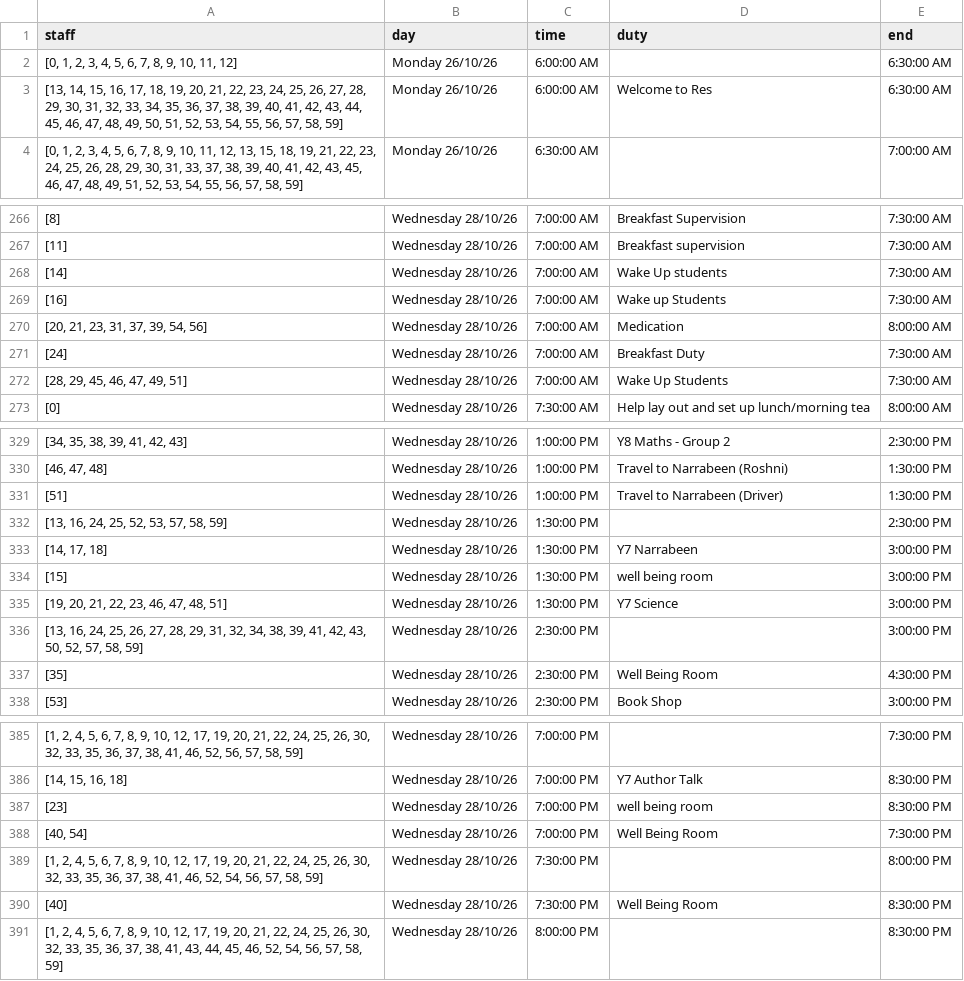
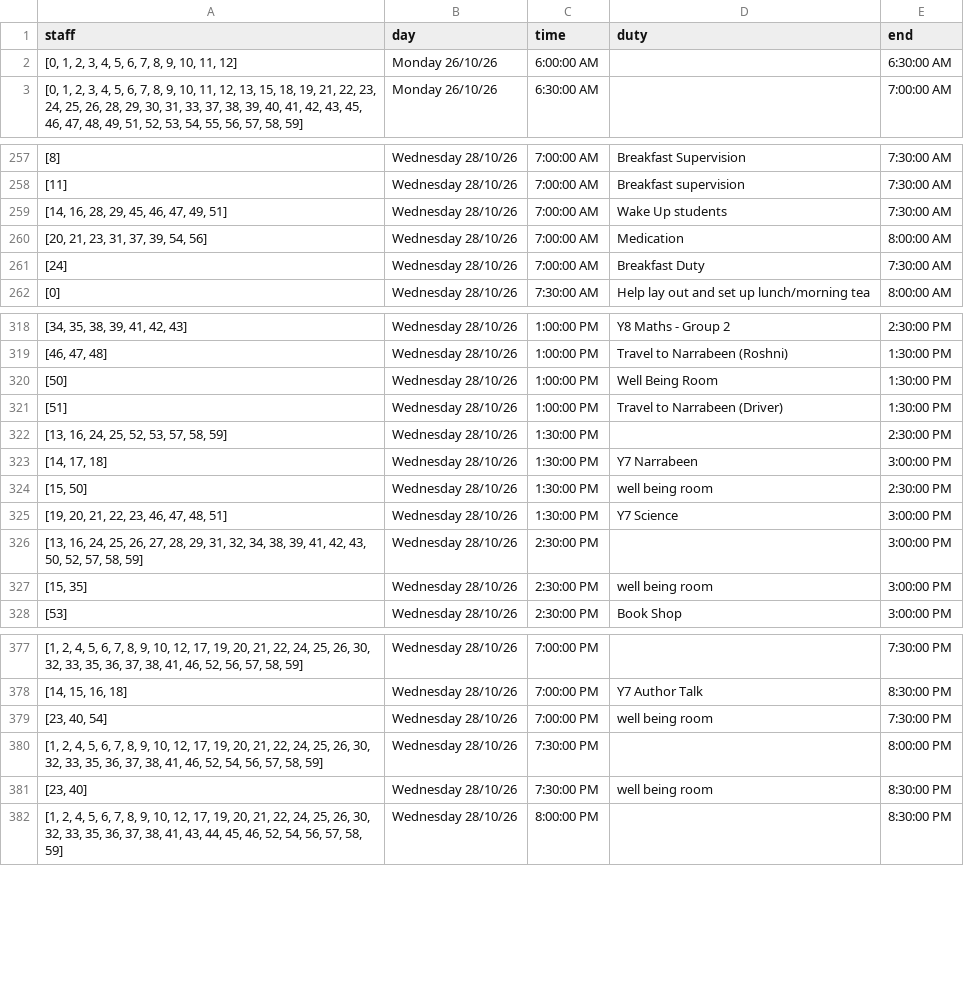
Before and after one commit to AuroraCollege/ResFlask, a CSV file: duties.csv, drawn as a sheet; only a part is shown, gaps mark what is left out; the diff covers the shown part only.

```diff
--- a/duties.csv
+++ b/duties.csv
@@ -2,3 +2,2 @@ staff,day,time,duty,end
 "[0, 1, 2, 3, 4, 5, 6, 7, 8, 9, 10, 11, 12]",Monday 26/10/26,6:00:00 AM,,6:30:00 AM
-"[13, 14, 15, 16, 17, 18, 19, 20, 21, 22, 23, 24, 25, 26, 27, 28, 29, 30, 31, 32, 33, 34, 35, 36, 37, 38, 39, 40, 41, 42, 43, 44, 45, 46, 47, 48, 49, 50, 51, 52, 53, 54, 55, 56, 57, 58, 59]",Monday 26/10/26,6:00:00 AM,Welcome to Res,6:30:00 AM
 "[0, 1, 2, 3, 4, 5, 6, 7, 8, 9, 10, 11, 12, 13, 15, 18, 19, 21, 22, 23, 24, 25, 26, 28, 29, 30, 31, 33, 37, 38, 39, 40, 41, 42, 43, 45, 46, 47, 48, 49, 51, 52, 53, 54, 55, 56, 57, 58, 59]",Monday 26/10/26,6:30:00 AM,,7:00:00 AM
@@ -267,7 +258,5 @@ staff,day,time,duty,end
 [11],Wednesday 28/10/26,7:00:00 AM,Breakfast supervision ,7:30:00 AM
-[14],Wednesday 28/10/26,7:00:00 AM,Wake Up students,7:30:00 AM
-[16],Wednesday 28/10/26,7:00:00 AM,Wake up Students,7:30:00 AM
+"[14, 16, 28, 29, 45, 46, 47, 49, 51]",Wednesday 28/10/26,7:00:00 AM,Wake Up students,7:30:00 AM
 "[20, 21, 23, 31, 37, 39, 54, 56]",Wednesday 28/10/26,7:00:00 AM,Medication,8:00:00 AM
 [24],Wednesday 28/10/26,7:00:00 AM,Breakfast Duty,7:30:00 AM
-"[28, 29, 45, 46, 47, 49, 51]",Wednesday 28/10/26,7:00:00 AM,Wake Up Students,7:30:00 AM
 [0],Wednesday 28/10/26,7:30:00 AM,Help lay out and set up lunch/morning tea,8:00:00 AM
@@ -330,2 +319,3 @@ staff,day,time,duty,end
 "[46, 47, 48]",Wednesday 28/10/26,1:00:00 PM,Travel to Narrabeen (Roshni),1:30:00 PM
+[50],Wednesday 28/10/26,1:00:00 PM,Well Being Room ,1:30:00 PM
 [51],Wednesday 28/10/26,1:00:00 PM,Travel to Narrabeen (Driver),1:30:00 PM
@@ -333,6 +323,6 @@ staff,day,time,duty,end
 "[14, 17, 18]",Wednesday 28/10/26,1:30:00 PM,Y7 Narrabeen,3:00:00 PM
-[15],Wednesday 28/10/26,1:30:00 PM,well being room ,3:00:00 PM
+"[15, 50]",Wednesday 28/10/26,1:30:00 PM,well being room ,2:30:00 PM
 "[19, 20, 21, 22, 23, 46, 47, 48, 51]",Wednesday 28/10/26,1:30:00 PM,Y7 Science,3:00:00 PM
 "[13, 16, 24, 25, 26, 27, 28, 29, 31, 32, 34, 38, 39, 41, 42, 43, 50, 52, 57, 58, 59]",Wednesday 28/10/26,2:30:00 PM,,3:00:00 PM
-[35],Wednesday 28/10/26,2:30:00 PM,Well Being Room ,4:30:00 PM
+"[15, 35]",Wednesday 28/10/26,2:30:00 PM,well being room ,3:00:00 PM
 [53],Wednesday 28/10/26,2:30:00 PM,Book Shop,3:00:00 PM
@@ -386,6 +378,5 @@ staff,day,time,duty,end
 "[14, 15, 16, 18]",Wednesday 28/10/26,7:00:00 PM,Y7 Author Talk,8:30:00 PM
-[23],Wednesday 28/10/26,7:00:00 PM,well being room ,8:30:00 PM
-"[40, 54]",Wednesday 28/10/26,7:00:00 PM,Well Being Room ,7:30:00 PM
+"[23, 40, 54]",Wednesday 28/10/26,7:00:00 PM,well being room ,7:30:00 PM
 "[1, 2, 4, 5, 6, 7, 8, 9, 10, 12, 17, 19, 20, 21, 22, 24, 25, 26, 30, 32, 33, 35, 36, 37, 38, 41, 46, 52, 54, 56, 57, 58, 59]",Wednesday 28/10/26,7:30:00 PM,,8:00:00 PM
-[40],Wednesday 28/10/26,7:30:00 PM,Well Being Room ,8:30:00 PM
+"[23, 40]",Wednesday 28/10/26,7:30:00 PM,well being room ,8:30:00 PM
 "[1, 2, 4, 5, 6, 7, 8, 9, 10, 12, 17, 19, 20, 21, 22, 24, 25, 26, 30, 32, 33, 35, 36, 37, 38, 41, 43, 44, 45, 46, 52, 54, 56, 57, 58, 59]",Wednesday 28/10/26,8:00:00 PM,,8:30:00 PM
```
Also changed, not shown: 4 added rows, 15 removed rows and 31 edited cells elsewhere in this file, staff.csv, 4 other files.
